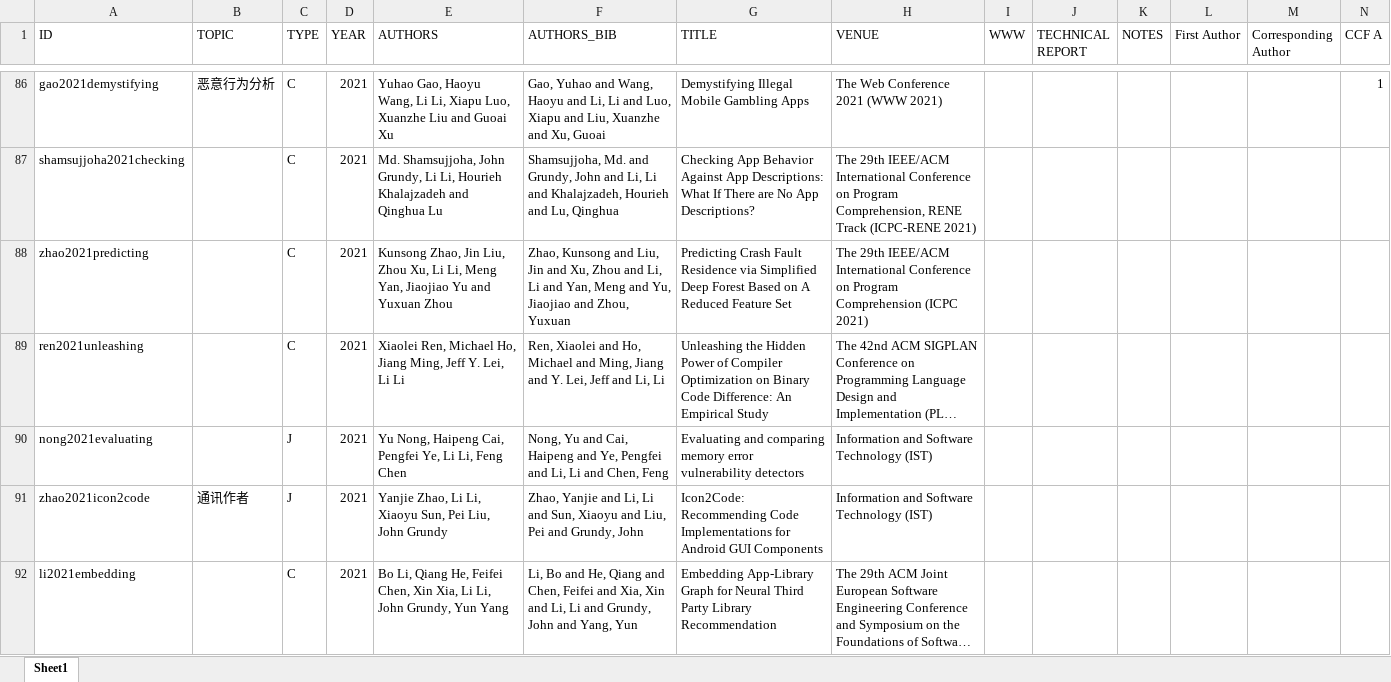
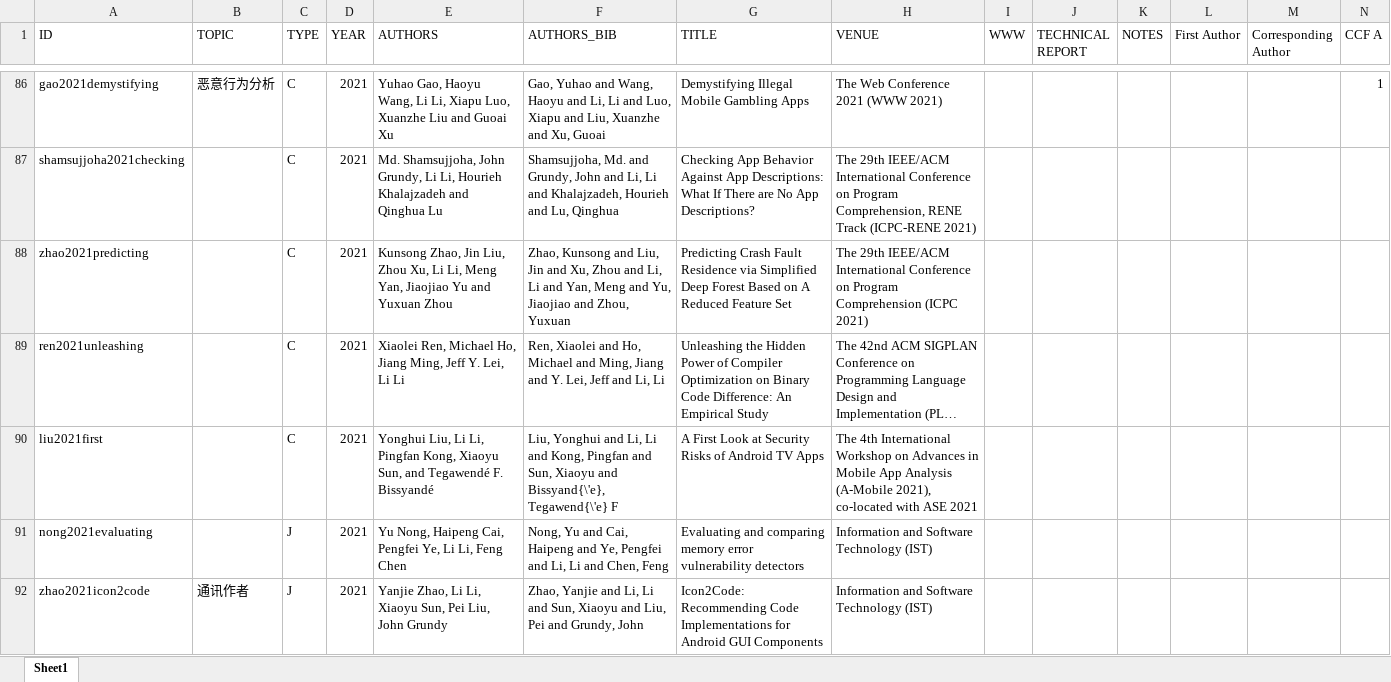
Before and after one commit to lilicoding/lilicoding.github.io, an Excel workbook: src/li-publications.xlsx, sheet Sheet1, drawn as a sheet; only a part is shown, gaps mark what is left out; the shorter side is filled out with more unchanged rows; long unchanged cells end in …; values as stored, in another font and other column widths than the file's, no borders; rows hold the shown columns only; the diff names each change by its address in the sheet, - before the commit and + after, or states it on an @@ line.

```diff
--- a/src/li-publications.xlsx (sheet Sheet1)
+++ b/src/li-publications.xlsx (sheet Sheet1)
+row 90: liu2021first |  | C | 2021 | Yonghui Liu, Li Li, Pingfan Kong, Xiaoyu Sun, and Tegawendé F. Bissyandé | Liu, Yonghui and Li, Li and Kong, Pingfan and Sun, Xiaoyu and Bissyand{\'e}, Tegawend{\'e} F | A First Look at Security Risks of Android TV Apps | The 4th International Workshop on Advances in Mobile App Analysis (A-Mobile 2021), co-located with ASE 2021
```
Also changed, not shown: 2 other files.
